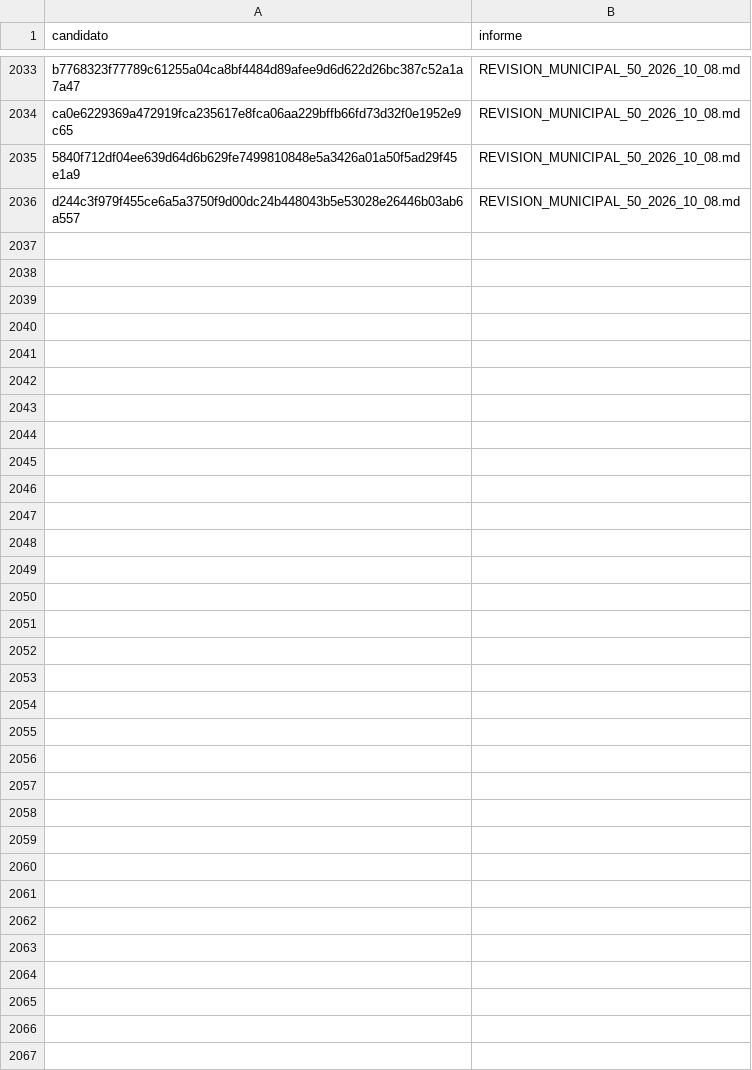
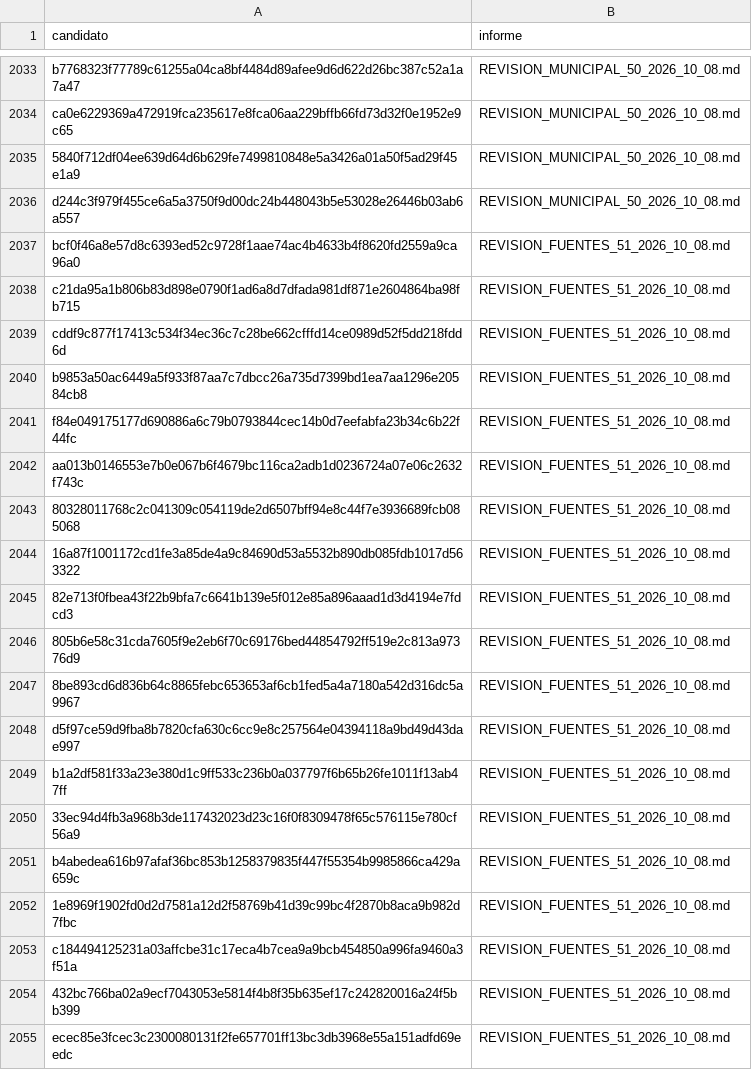
Before and after one commit to BenjaAranda/BecasFind, a CSV file: documentacion/auditoria_corpus/procesados/revisiones_parciales.csv, drawn as a sheet; only a part is shown, gaps mark what is left out; the diff covers the shown part only; the diff names each change by its address in the sheet, - before the commit and + after, or states it on an @@ line.

```diff
--- a/documentacion/auditoria_corpus/procesados/revisiones_parciales.csv
+++ b/documentacion/auditoria_corpus/procesados/revisiones_parciales.csv
+row 2037: bcf0f46a8e57d8c6393ed52c9728f1aae74ac4b4633b4f8620fd2559a9ca96a0 | REVISION_FUENTES_51_2026_10_08.md
+row 2038: c21da95a1b806b83d898e0790f1ad6a8d7dfada981df871e2604864ba98fb715 | REVISION_FUENTES_51_2026_10_08.md
+row 2039: cddf9c877f17413c534f34ec36c7c28be662cfffd14ce0989d52f5dd218fdd6d | REVISION_FUENTES_51_2026_10_08.md
+row 2040: b9853a50ac6449a5f933f87aa7c7dbcc26a735d7399bd1ea7aa1296e20584cb8 | REVISION_FUENTES_51_2026_10_08.md
+row 2041: f84e049175177d690886a6c79b0793844cec14b0d7eefabfa23b34c6b22f44fc | REVISION_FUENTES_51_2026_10_08.md
+row 2042: aa013b0146553e7b0e067b6f4679bc116ca2adb1d0236724a07e06c2632f743c | REVISION_FUENTES_51_2026_10_08.md
+row 2043: 80328011768c2c041309c054119de2d6507bff94e8c44f7e3936689fcb085068 | REVISION_FUENTES_51_2026_10_08.md
+row 2044: 16a87f1001172cd1fe3a85de4a9c84690d53a5532b890db085fdb1017d563322 | REVISION_FUENTES_51_2026_10_08.md
+row 2045: 82e713f0fbea43f22b9bfa7c6641b139e5f012e85a896aaad1d3d4194e7fdcd3 | REVISION_FUENTES_51_2026_10_08.md
+row 2046: 805b6e58c31cda7605f9e2eb6f70c69176bed44854792ff519e2c813a97376d9 | REVISION_FUENTES_51_2026_10_08.md
+row 2047: 8be893cd6d836b64c8865febc653653af6cb1fed5a4a7180a542d316dc5a9967 | REVISION_FUENTES_51_2026_10_08.md
+row 2048: d5f97ce59d9fba8b7820cfa630c6cc9e8c257564e04394118a9bd49d43dae997 | REVISION_FUENTES_51_2026_10_08.md
+row 2049: b1a2df581f33a23e380d1c9ff533c236b0a037797f6b65b26fe1011f13ab47ff | REVISION_FUENTES_51_2026_10_08.md
+row 2050: 33ec94d4fb3a968b3de117432023d23c16f0f8309478f65c576115e780cf56a9 | REVISION_FUENTES_51_2026_10_08.md
+row 2051: b4abedea616b97afaf36bc853b1258379835f447f55354b9985866ca429a659c | REVISION_FUENTES_51_2026_10_08.md
+row 2052: 1e8969f1902fd0d2d7581a12d2f58769b41d39c99bc4f2870b8aca9b982d7fbc | REVISION_FUENTES_51_2026_10_08.md
+row 2053: c184494125231a03affcbe31c17eca4b7cea9a9bcb454850a996fa9460a3f51a | REVISION_FUENTES_51_2026_10_08.md
+row 2054: 432bc766ba02a9ecf7043053e5814f4b8f35b635ef17c242820016a24f5bb399 | REVISION_FUENTES_51_2026_10_08.md
+row 2055: ecec85e3fcec3c2300080131f2fe657701ff13bc3db3968e55a151adfd69eedc | REVISION_FUENTES_51_2026_10_08.md
```
Also changed, not shown: 32 added rows elsewhere in this file, documentacion/auditoria_corpus/procesados/avance/por_archivo.csv, documentacion/auditoria_corpus/procesados/avance/por_institucion.csv, 13 other files.
